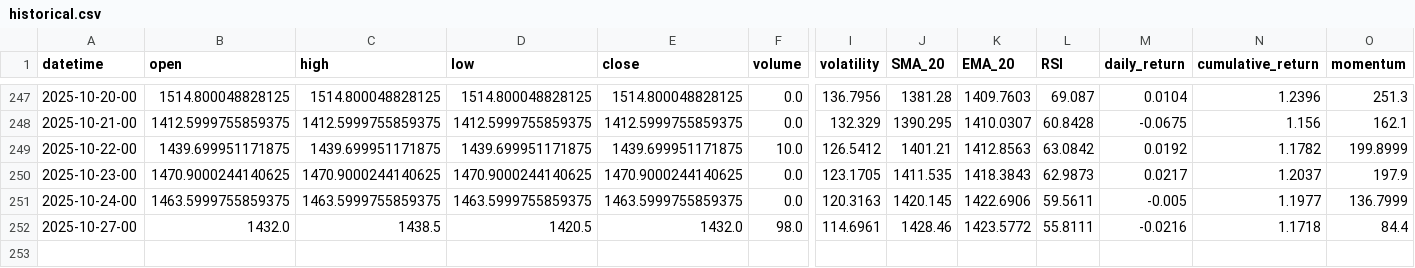
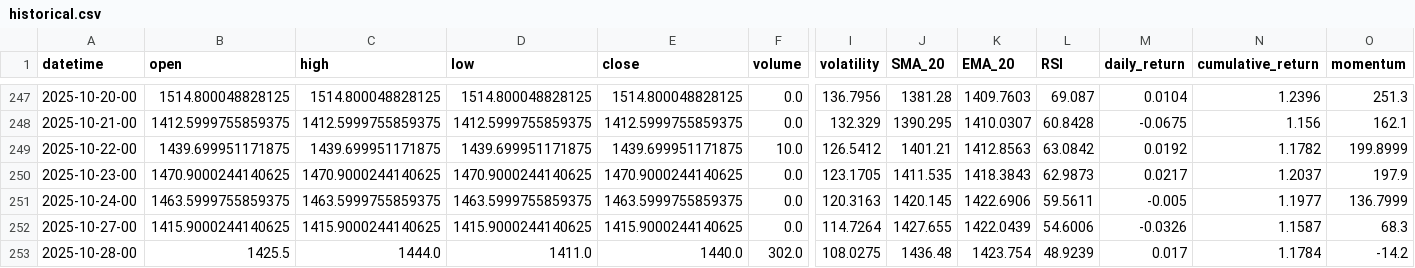
Before and after one commit to gedar1971/integrative_project_v, a CSV file: src/palladium/static/data/historical.csv, drawn as a sheet; only a part is shown, gaps mark what is left out; rows hold the shown columns only; the diff names each change by its address in the sheet, - before the commit and + after, or states it on an @@ line.

```diff
--- a/src/palladium/static/data/historical.csv
+++ b/src/palladium/static/data/historical.csv
-B252 (open): 1432.0
+B252 (open): 1415.9000244140625
-C252 (high): 1438.5
+C252 (high): 1415.9000244140625
-D252 (low): 1420.5
+D252 (low): 1415.9000244140625
-E252 (close): 1432.0
+E252 (close): 1415.9000244140625
-F252 (volume): 98.0
+F252 (volume): 0.0
-I252 (volatility): 114.6961
+I252 (volatility): 114.7264
-J252 (SMA_20): 1428.46
+J252 (SMA_20): 1427.655
-K252 (EMA_20): 1423.5772
+K252 (EMA_20): 1422.0439
-L252 (RSI): 55.8111
+L252 (RSI): 54.6006
-M252 (daily_return): -0.0216
+M252 (daily_return): -0.0326
-N252 (cumulative_return): 1.1718
+N252 (cumulative_return): 1.1587
-O252 (momentum): 84.4
+O252 (momentum): 68.3
+row 253: 2025-10-28-00 | 1425.5 | 1444.0 | 1411.0 | 1440.0 | 302.0 | 108.0275 | 1436.48 | 1423.754 | 48.9239 | 0.017 | 1.1784 | -14.2
```
Also changed, not shown: src/palladium/static/data/predictions.csv, 3 other files.
